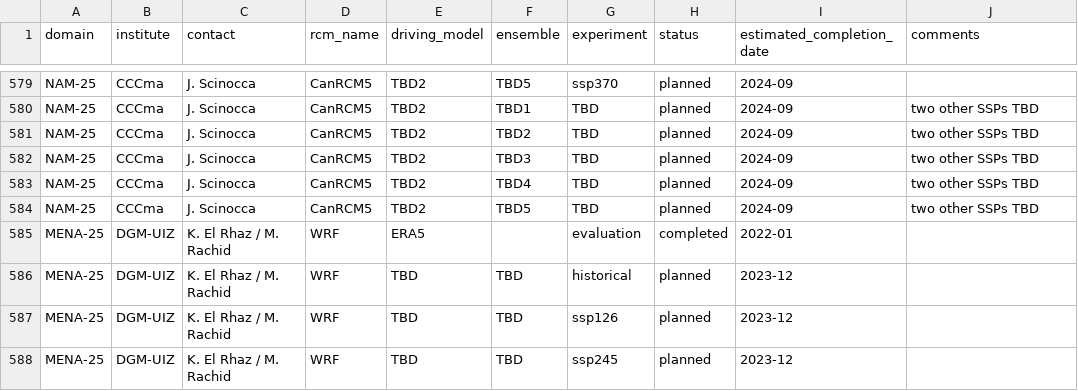
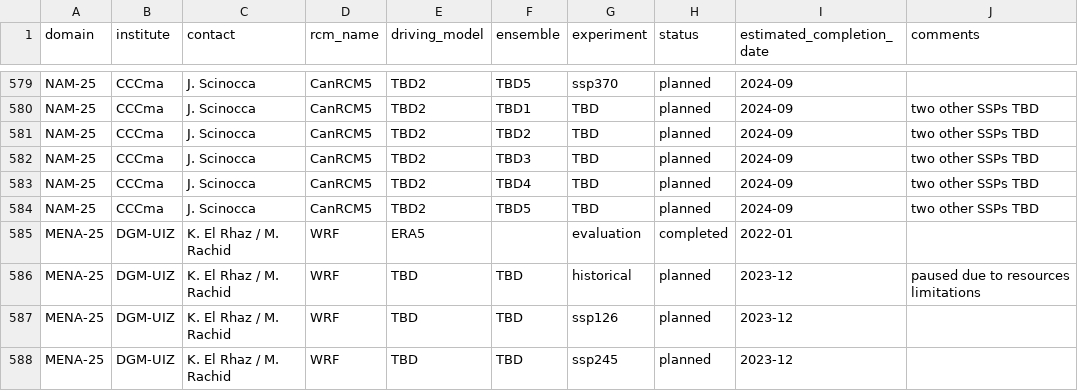
Before and after one commit to WCRP-CORDEX/simulation-status, a CSV file: CMIP6_downscaling_plans.csv, drawn as a sheet; only a part is shown, gaps mark what is left out.

Commit message:
Update CMIP6_downscaling_plans.csv
Based on recent email exchange with Khalid Elrhaz at DGM.

```diff
--- a/CMIP6_downscaling_plans.csv
+++ b/CMIP6_downscaling_plans.csv
@@ -585,3 +585,3 @@ NAM-25,CCCma,J. Scinocca,CanRCM5,TBD2,TBD5,TBD,planned,2024-09,two other SSPs TB
 MENA-25,DGM-UIZ,K. El Rhaz / M. Rachid,WRF,ERA5,,evaluation,completed,2022-01,
-MENA-25,DGM-UIZ,K. El Rhaz / M. Rachid,WRF,TBD,TBD,historical,planned,2023-12,
+MENA-25,DGM-UIZ,K. El Rhaz / M. Rachid,WRF,TBD,TBD,historical,planned,2023-12,paused due to resources limitations
 MENA-25,DGM-UIZ,K. El Rhaz / M. Rachid,WRF,TBD,TBD,ssp126,planned,2023-12,
```
